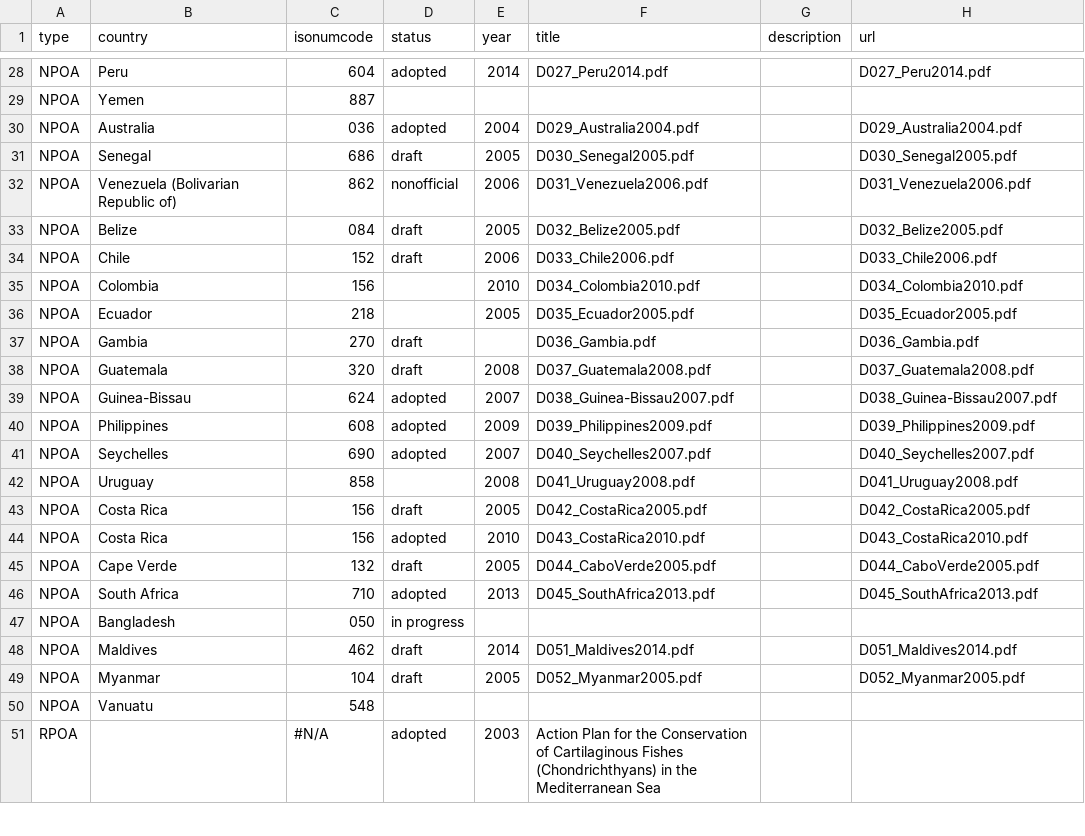
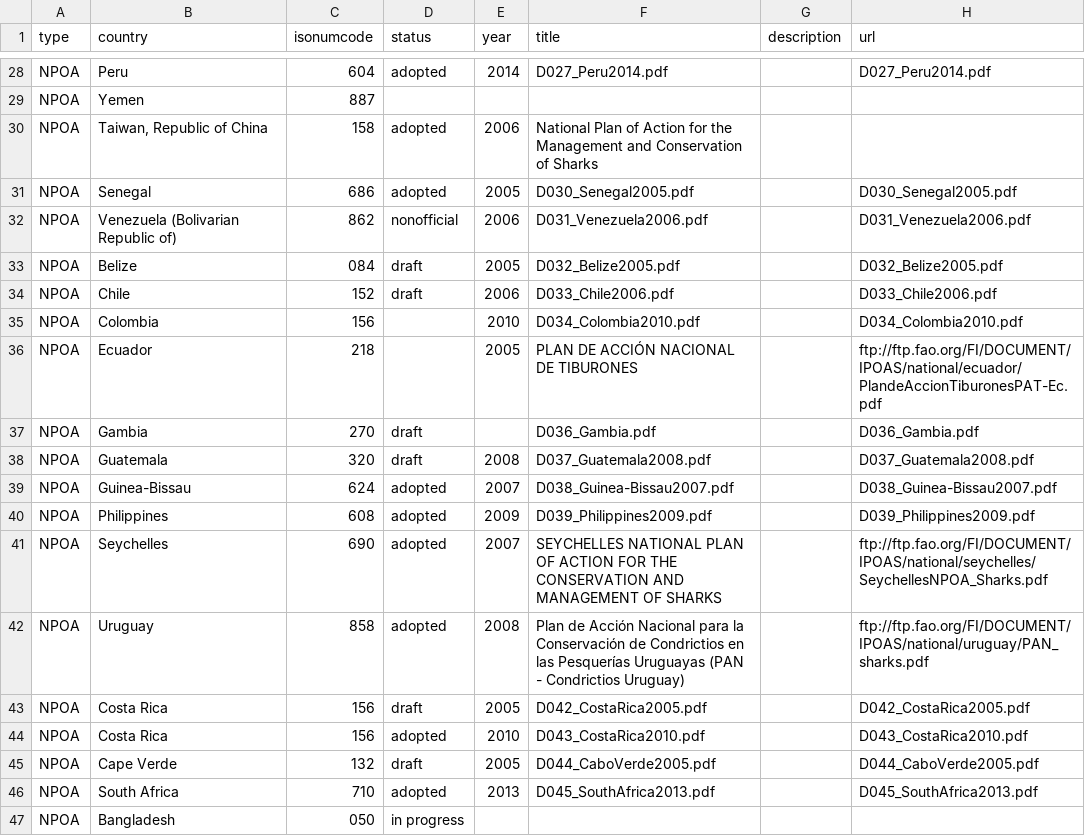
Before and after one commit to jeannotlapin/sharkDB, a CSV file: data/countryDocList.csv, drawn as a sheet; only a part is shown, gaps mark what is left out; the shorter side is filled out with more unchanged rows; the diff covers the shown part only.

```diff
--- a/data/countryDocList.csv
+++ b/data/countryDocList.csv
@@ -29,4 +29,4 @@ NPOA,Peru,604,adopted,2014,D027_Peru2014.pdf,,D027_Peru2014.pdf
 NPOA,Yemen,887,,,,,
-NPOA,Australia,036,adopted,2004,D029_Australia2004.pdf,,D029_Australia2004.pdf
-NPOA,Senegal,686,draft,2005,D030_Senegal2005.pdf,,D030_Senegal2005.pdf
+NPOA,"Taiwan, Republic of China",158,adopted,2006,National Plan of Action for the Management and Conservation of Sharks,,
+NPOA,Senegal,686,adopted,2005,D030_Senegal2005.pdf,,D030_Senegal2005.pdf
 NPOA,Venezuela (Bolivarian Republic of),862,nonofficial,2006,D031_Venezuela2006.pdf,,D031_Venezuela2006.pdf
@@ -35,3 +35,3 @@ NPOA,Chile,152,draft,2006,D033_Chile2006.pdf,,D033_Chile2006.pdf
 NPOA,Colombia,156,,2010,D034_Colombia2010.pdf,,D034_Colombia2010.pdf
-NPOA,Ecuador,218,,2005,D035_Ecuador2005.pdf,,D035_Ecuador2005.pdf
+NPOA,Ecuador,218,,2005,PLAN DE ACCIÓN NACIONAL DE TIBURONES,,ftp://ftp.fao.org/FI/DOCUMENT/IPOAS/national/ecuador/PlandeAccionTiburonesPAT-Ec.pdf
 NPOA,Gambia,270,draft,,D036_Gambia.pdf,,D036_Gambia.pdf
@@ -40,4 +40,4 @@ NPOA,Guinea-Bissau,624,adopted,2007,D038_Guinea-Bissau2007.pdf,,D038_Guinea-Biss
 NPOA,Philippines,608,adopted,2009,D039_Philippines2009.pdf,,D039_Philippines2009.pdf
-NPOA,Seychelles,690,adopted,2007,D040_Seychelles2007.pdf,,D040_Seychelles2007.pdf
-NPOA,Uruguay,858,,2008,D041_Uruguay2008.pdf,,D041_Uruguay2008.pdf
+NPOA,Seychelles,690,adopted,2007,SEYCHELLES NATIONAL PLAN OF ACTION FOR THE CONSERVATION AND MANAGEMENT OF SHARKS,,ftp://ftp.fao.org/FI/DOCUMENT/IPOAS/national/seychelles/SeychellesNPOA_Sharks.pdf
+NPOA,Uruguay,858,adopted,2008,Plan de Acción Nacional para la Conservación de Condrictios en las Pesquerías Uruguayas (PAN - Condrictios Uruguay),,ftp://ftp.fao.org/FI/DOCUMENT/IPOAS/national/uruguay/PAN_sharks.pdf
 NPOA,Costa Rica,156,draft,2005,D042_CostaRica2005.pdf,,D042_CostaRica2005.pdf
```
Also changed, not shown: 4 added rows, 3 removed rows and 18 edited cells elsewhere in this file, data/RFMODocList.csv, data/RFMOSpecs.csv, 4 other files.
